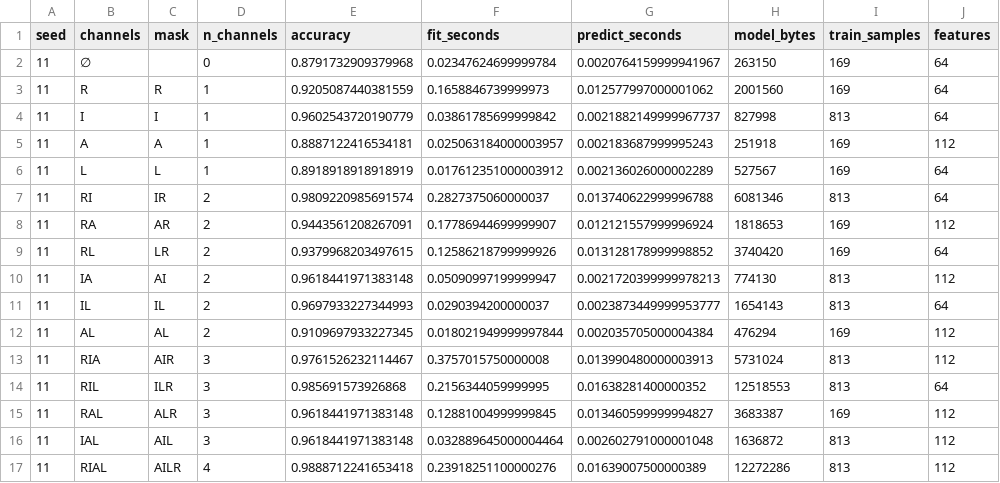
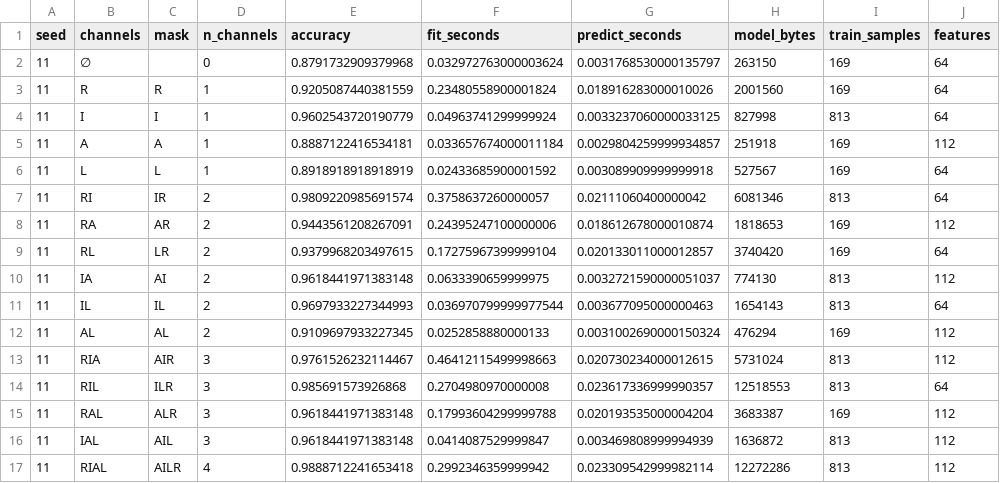
Before and after one commit to Arithmetic-Power-Geometry/GC-II-Capability-Accounting, a CSV file: results/digits_factorial_raw.csv, drawn as a sheet; only a part is shown; the diff covers the shown part only; the diff names each change by its address in the sheet, - before the commit and + after, or states it on an @@ line.

```diff
--- a/results/digits_factorial_raw.csv
+++ b/results/digits_factorial_raw.csv
-F2 (fit_seconds): 0.02347624699999784
+F2 (fit_seconds): 0.032972763000003624
-G2 (predict_seconds): 0.0020764159999941967
+G2 (predict_seconds): 0.0031768530000135797
-F3 (fit_seconds): 0.1658846739999973
+F3 (fit_seconds): 0.23480558900001824
-G3 (predict_seconds): 0.012577997000001062
+G3 (predict_seconds): 0.018916283000010026
-F4 (fit_seconds): 0.03861785699999842
+F4 (fit_seconds): 0.04963741299999924
-G4 (predict_seconds): 0.0021882149999967737
+G4 (predict_seconds): 0.0033237060000033125
-F5 (fit_seconds): 0.025063184000003957
+F5 (fit_seconds): 0.033657674000011184
-G5 (predict_seconds): 0.002183687999995243
+G5 (predict_seconds): 0.0029804259999934857
-F6 (fit_seconds): 0.017612351000003912
+F6 (fit_seconds): 0.02433685900001592
-G6 (predict_seconds): 0.002136026000002289
+G6 (predict_seconds): 0.003089909999999918
-F7 (fit_seconds): 0.2827375060000037
+F7 (fit_seconds): 0.3758637260000057
-G7 (predict_seconds): 0.013740622999996788
+G7 (predict_seconds): 0.02111060400000042
-F8 (fit_seconds): 0.17786944699999907
+F8 (fit_seconds): 0.24395247100000006
-G8 (predict_seconds): 0.012121557999996924
+G8 (predict_seconds): 0.018612678000010874
-F9 (fit_seconds): 0.12586218799999926
+F9 (fit_seconds): 0.17275967399999104
-G9 (predict_seconds): 0.013128178999998852
+G9 (predict_seconds): 0.020133011000012857
-F10 (fit_seconds): 0.05090997199999947
+F10 (fit_seconds): 0.0633390659999975
-G10 (predict_seconds): 0.0021720399999978213
+G10 (predict_seconds): 0.0032721590000051037
-F11 (fit_seconds): 0.0290394200000037
+F11 (fit_seconds): 0.036970799999977544
-G11 (predict_seconds): 0.0023873449999953777
+G11 (predict_seconds): 0.003677095000000463
-F12 (fit_seconds): 0.018021949999997844
+F12 (fit_seconds): 0.0252858880000133
-G12 (predict_seconds): 0.002035705000004384
+G12 (predict_seconds): 0.0031002690000150324
-F13 (fit_seconds): 0.3757015750000008
+F13 (fit_seconds): 0.46412115499998663
-G13 (predict_seconds): 0.013990480000003913
+G13 (predict_seconds): 0.020730234000012615
-F14 (fit_seconds): 0.2156344059999995
+F14 (fit_seconds): 0.2704980970000008
-G14 (predict_seconds): 0.01638281400000352
+G14 (predict_seconds): 0.023617336999990357
-F15 (fit_seconds): 0.12881004999999845
+F15 (fit_seconds): 0.17993604299999788
-G15 (predict_seconds): 0.013460599999994827
+G15 (predict_seconds): 0.020193535000004204
-F16 (fit_seconds): 0.032889645000004464
+F16 (fit_seconds): 0.0414087529999847
-G16 (predict_seconds): 0.002602791000001048
+G16 (predict_seconds): 0.003469808999994939
-F17 (fit_seconds): 0.23918251100000276
+F17 (fit_seconds): 0.2992346359999942
-G17 (predict_seconds): 0.01639007500000389
+G17 (predict_seconds): 0.023309542999982114
```
Also changed, not shown: 128 edited cells elsewhere in this file, results/digits_factorial_summary.csv, 18 other files.
